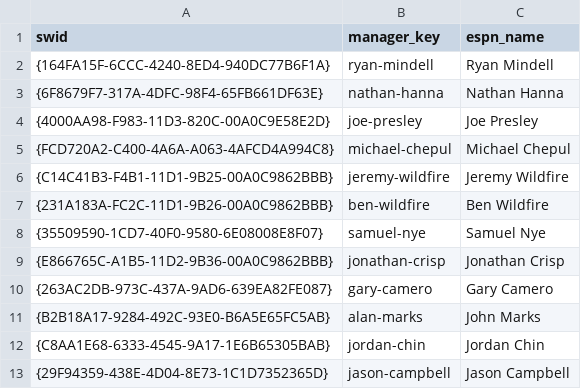
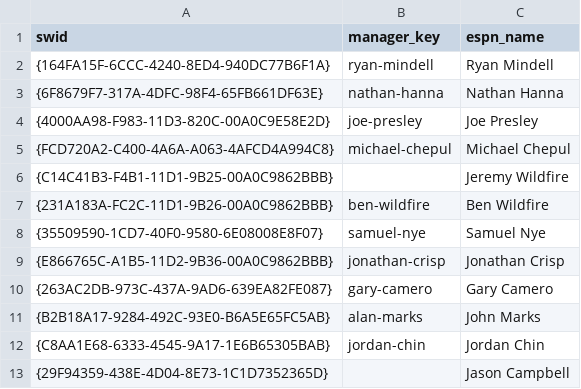
Before and after one commit to killjoy00/Grudge, a CSV file: data/manual-history/espn-managers.csv, drawn as a sheet.

```diff
--- a/data/manual-history/espn-managers.csv
+++ b/data/manual-history/espn-managers.csv
@@ -5,3 +5,3 @@ swid,manager_key,espn_name
 {FCD720A2-C400-4A6A-A063-4AFCD4A994C8},michael-chepul,Michael Chepul
-{C14C41B3-F4B1-11D1-9B25-00A0C9862BBB},jeremy-wildfire,Jeremy Wildfire
+{C14C41B3-F4B1-11D1-9B25-00A0C9862BBB},,Jeremy Wildfire
 {231A183A-FC2C-11D1-9B26-00A0C9862BBB},ben-wildfire,Ben Wildfire
@@ -12,2 +12,2 @@ swid,manager_key,espn_name
 {C8AA1E68-6333-4545-9A17-1E6B65305BAB},jordan-chin,Jordan Chin
-{29F94359-438E-4D04-8E73-1C1D7352365D},jason-campbell,Jason Campbell
+{29F94359-438E-4D04-8E73-1C1D7352365D},,Jason Campbell
```
Also changed, not shown: data/manual-history/manager-seasons.csv, data/manual-history/manager-tenures.csv, 15 other files.
